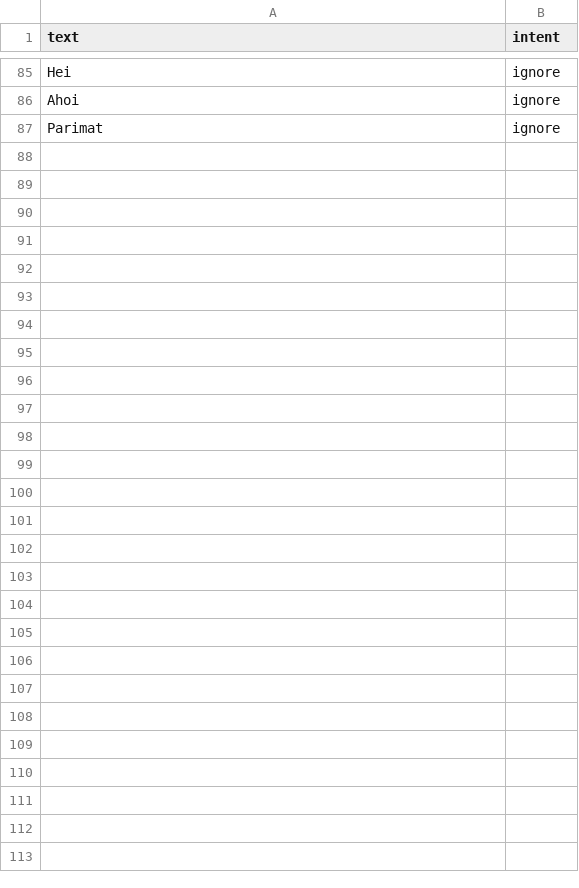
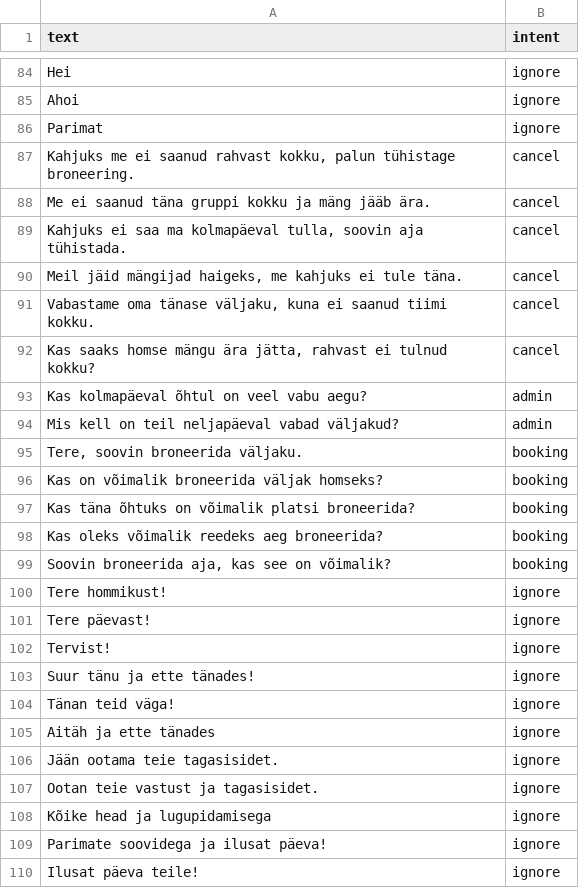
Before and after one commit to Voldem1337/SmartCourt-Manager, a CSV file: nlp_model/train_data.csv, drawn as a sheet; only a part is shown, gaps mark what is left out; the diff covers the shown part only.

Commit message:
Implement intent recognition model and NLP text parser
- Added training data and script for an MLPClassifier neural network
- Saved trained model and TF-IDF vectorizer weights
- Created NLP parser using EstNLTK for Estonian date extraction and morphological analysis
- Added rule-based guardrails to prevent false-positive cancellation intents

```diff
--- a/nlp_model/train_data.csv
+++ b/nlp_model/train_data.csv
@@ -87 +86,25 @@ Ahoi,ignore
 Parimat,ignore
+"Kahjuks me ei saanud rahvast kokku, palun tühistage broneering.",cancel
+"Me ei saanud täna gruppi kokku ja mäng jääb ära.",cancel
+"Kahjuks ei saa ma kolmapäeval tulla, soovin aja tühistada.",cancel
+"Meil jäid mängijad haigeks, me kahjuks ei tule täna.",cancel
+"Vabastame oma tänase väljaku, kuna ei saanud tiimi kokku.",cancel
+"Kas saaks homse mängu ära jätta, rahvast ei tulnud kokku?",cancel
+"Kas kolmapäeval õhtul on veel vabu aegu?",admin
+"Mis kell on teil neljapäeval vabad väljakud?",admin
+"Tere, soovin broneerida väljaku.",booking
+"Kas on võimalik broneerida väljak homseks?",booking
+"Kas täna õhtuks on võimalik platsi broneerida?",booking
+"Kas oleks võimalik reedeks aeg broneerida?",booking
+"Soovin broneerida aja, kas see on võimalik?",booking
+"Tere hommikust!",ignore
+"Tere päevast!",ignore
+"Tervist!",ignore
+"Suur tänu ja ette tänades!",ignore
+"Tänan teid väga!",ignore
+"Aitäh ja ette tänades",ignore
+"Jään ootama teie tagasisidet.",ignore
+"Ootan teie vastust ja tagasisidet.",ignore
+"Kõike head ja lugupidamisega",ignore
+"Parimate soovidega ja ilusat päeva!",ignore
+"Ilusat päeva teile!",ignore
```
Also changed, not shown: 1 removed row elsewhere in this file, 4 other files.
